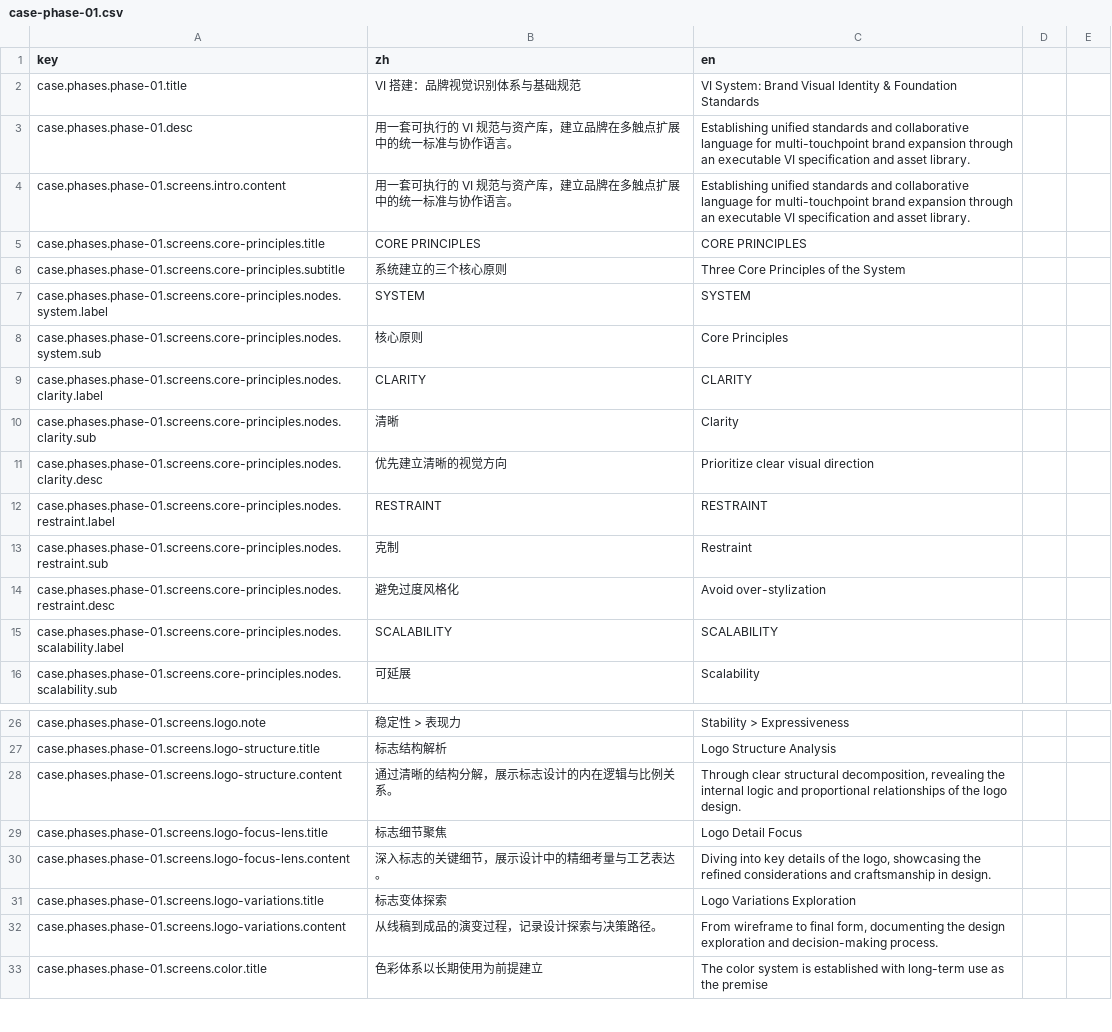
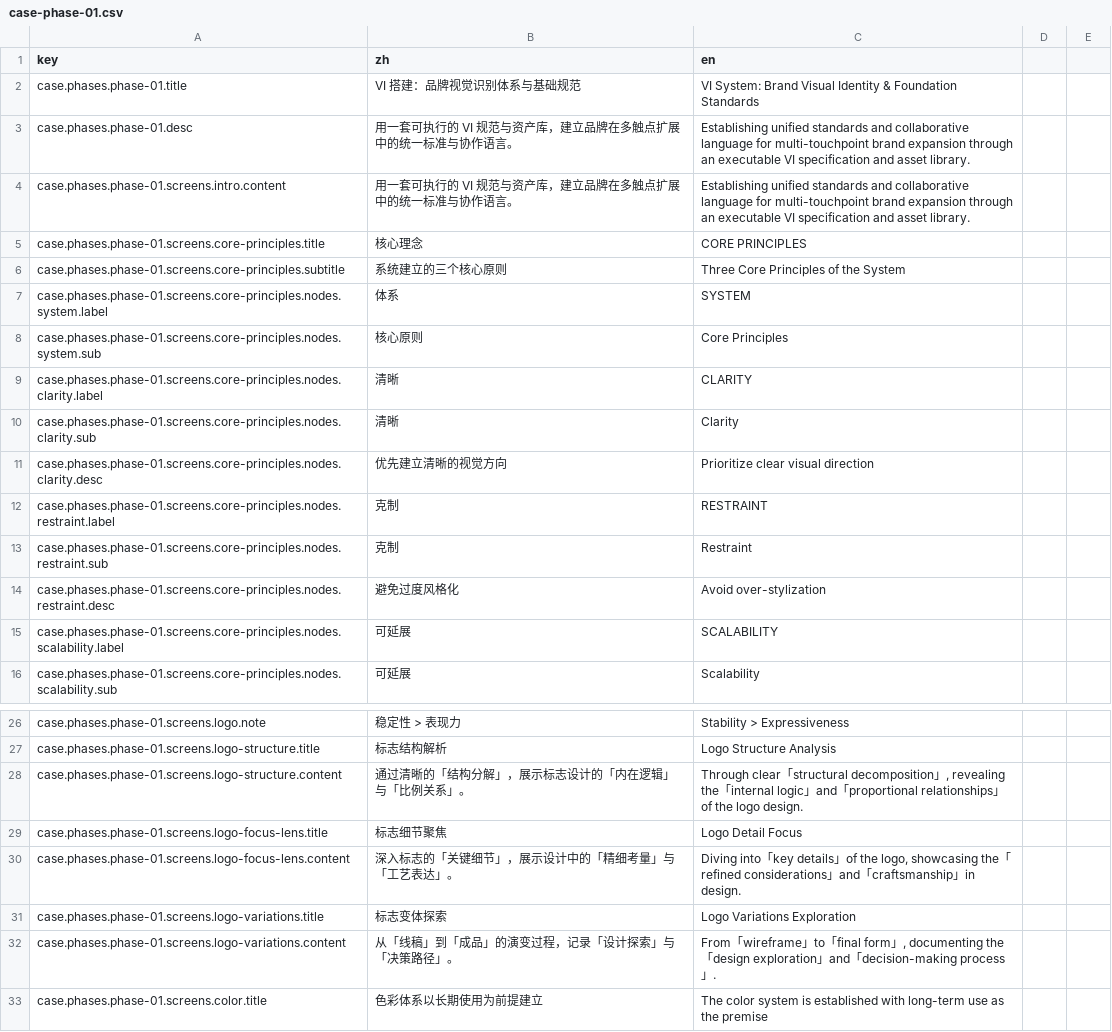
Before and after one commit to LarryPatton/TYM, a CSV file: src/i18n/content/case-phase-01.csv, drawn as a sheet; only a part is shown, gaps mark what is left out.

```diff
--- a/src/i18n/content/case-phase-01.csv
+++ b/src/i18n/content/case-phase-01.csv
@@ -4,13 +4,13 @@ case.phases.phase-01.desc,"用一套可执行的 VI 规范与资产库，建立
 case.phases.phase-01.screens.intro.content,"用一套可执行的 VI 规范与资产库，建立品牌在多触点扩展中的统一标准与协作语言。","Establishing unified standards and collaborative language for multi-touchpoint brand expansion through an executable VI specification and asset library."
-case.phases.phase-01.screens.core-principles.title,CORE PRINCIPLES,CORE PRINCIPLES
+case.phases.phase-01.screens.core-principles.title,核心理念,CORE PRINCIPLES
 case.phases.phase-01.screens.core-principles.subtitle,系统建立的三个核心原则,Three Core Principles of the System
-case.phases.phase-01.screens.core-principles.nodes.system.label,SYSTEM,SYSTEM
+case.phases.phase-01.screens.core-principles.nodes.system.label,体系,SYSTEM
 case.phases.phase-01.screens.core-principles.nodes.system.sub,核心原则,Core Principles
-case.phases.phase-01.screens.core-principles.nodes.clarity.label,CLARITY,CLARITY
+case.phases.phase-01.screens.core-principles.nodes.clarity.label,清晰,CLARITY
 case.phases.phase-01.screens.core-principles.nodes.clarity.sub,清晰,Clarity
 case.phases.phase-01.screens.core-principles.nodes.clarity.desc,优先建立清晰的视觉方向,Prioritize clear visual direction
-case.phases.phase-01.screens.core-principles.nodes.restraint.label,RESTRAINT,RESTRAINT
+case.phases.phase-01.screens.core-principles.nodes.restraint.label,克制,RESTRAINT
 case.phases.phase-01.screens.core-principles.nodes.restraint.sub,克制,Restraint
 case.phases.phase-01.screens.core-principles.nodes.restraint.desc,避免过度风格化,Avoid over-stylization
-case.phases.phase-01.screens.core-principles.nodes.scalability.label,SCALABILITY,SCALABILITY
+case.phases.phase-01.screens.core-principles.nodes.scalability.label,可延展,SCALABILITY
 case.phases.phase-01.screens.core-principles.nodes.scalability.sub,可延展,Scalability
@@ -27,7 +27,7 @@ case.phases.phase-01.screens.logo.note,稳定性 > 表现力,Stability > Express
 case.phases.phase-01.screens.logo-structure.title,标志结构解析,Logo Structure Analysis
-case.phases.phase-01.screens.logo-structure.content,"通过清晰的结构分解，展示标志设计的内在逻辑与比例关系。","Through clear structural decomposition, revealing the internal logic and proportional relationships of the logo design."
+case.phases.phase-01.screens.logo-structure.content,"通过清晰的「结构分解」，展示标志设计的「内在逻辑」与「比例关系」。","Through clear「structural decomposition」, revealing the「internal logic」and「proportional relationships」of the logo design."
 case.phases.phase-01.screens.logo-focus-lens.title,标志细节聚焦,Logo Detail Focus
-case.phases.phase-01.screens.logo-focus-lens.content,"深入标志的关键细节，展示设计中的精细考量与工艺表达。","Diving into key details of the logo, showcasing the refined considerations and craftsmanship in design."
+case.phases.phase-01.screens.logo-focus-lens.content,"深入标志的「关键细节」，展示设计中的「精细考量」与「工艺表达」。","Diving into「key details」of the logo, showcasing the「refined considerations」and「craftsmanship」in design."
 case.phases.phase-01.screens.logo-variations.title,标志变体探索,Logo Variations Exploration
-case.phases.phase-01.screens.logo-variations.content,"从线稿到成品的演变过程，记录设计探索与决策路径。","From wireframe to final form, documenting the design exploration and decision-making process."
+case.phases.phase-01.screens.logo-variations.content,"从「线稿」到「成品」的演变过程，记录「设计探索」与「决策路径」。","From「wireframe」to「final form」, documenting the「design exploration」and「decision-making process」."
 case.phases.phase-01.screens.color.title,色彩体系以长期使用为前提建立,The color system is established with long-term use as the premise
```
Also changed, not shown: 4 other files.
